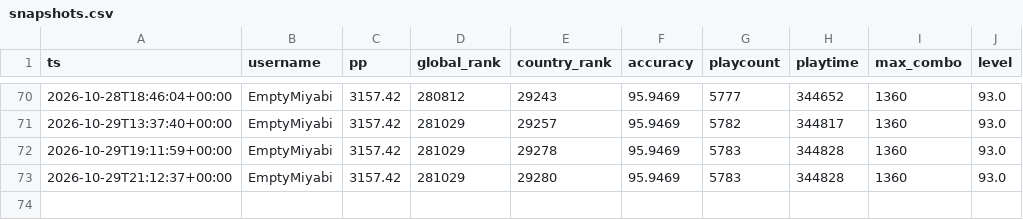
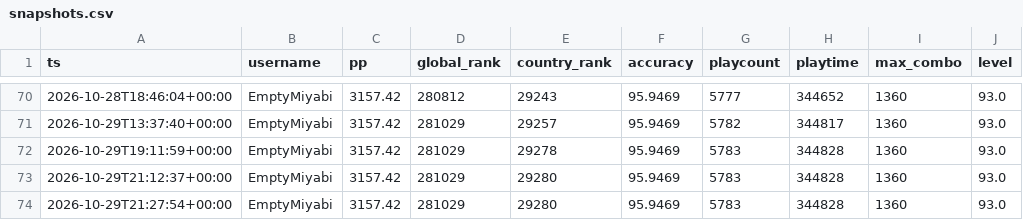
Before and after one commit to anton4ik837-eng/Osu-Daliy-Tracker, a CSV file: reports/snapshots.csv, drawn as a sheet; only a part is shown, gaps mark what is left out; the diff names each change by its address in the sheet, - before the commit and + after, or states it on an @@ line.

```diff
--- a/reports/snapshots.csv
+++ b/reports/snapshots.csv
+row 74: 2026-10-29T21:27:54+00:00 | EmptyMiyabi | 3157.42 | 281029 | 29280 | 95.9469 | 5783 | 344828 | 1360 | 93.0
```
Also changed, not shown: 5 other files.
